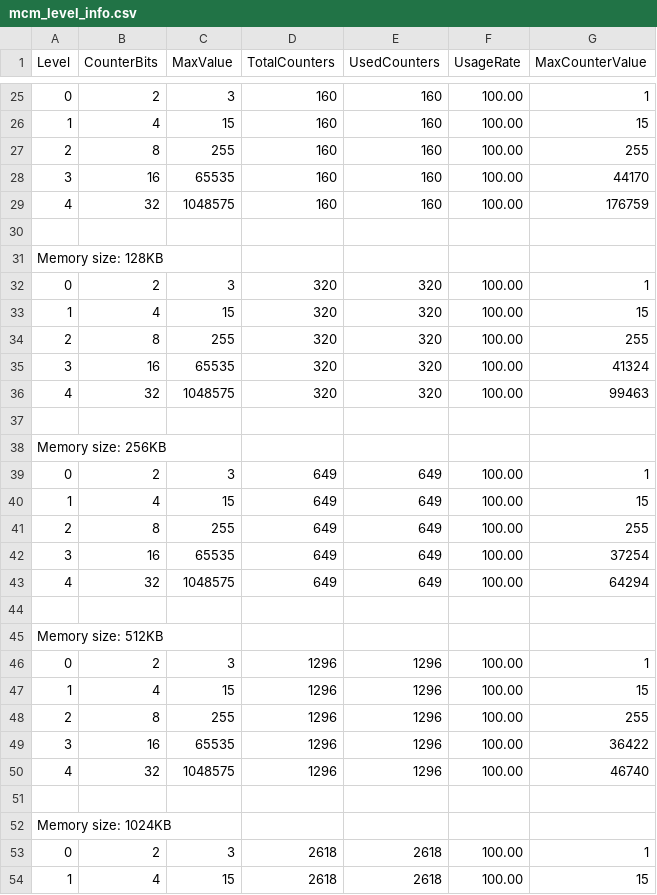
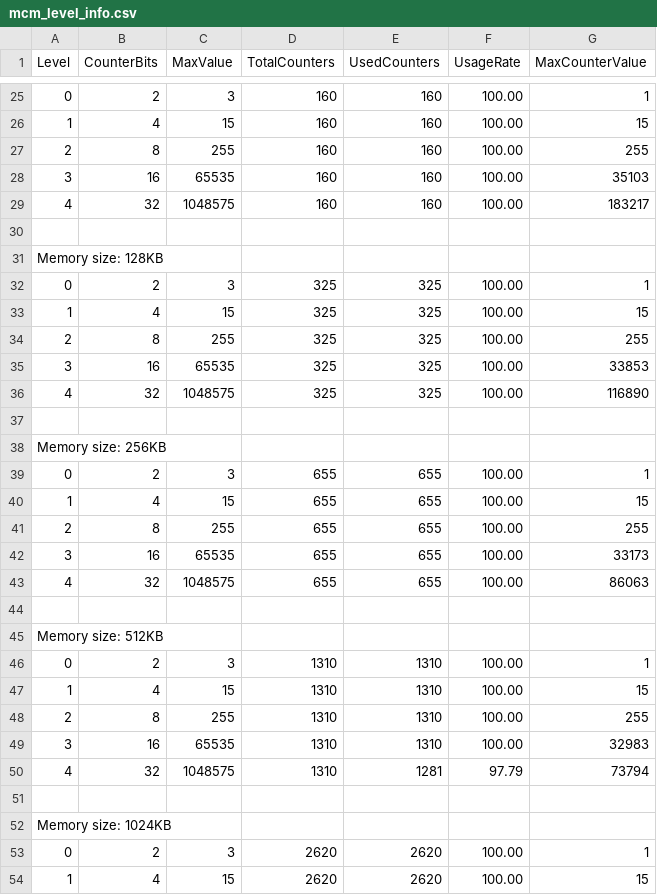
Before and after one commit to rartigues/ProyectoVolumDatos, a CSV file: mcm_level_info.csv, drawn as a sheet; only a part is shown, gaps mark what is left out; the diff covers the shown part only; the diff names each change by its address in the sheet, - before the commit and + after, or states it on an @@ line.

```diff
--- a/mcm_level_info.csv
+++ b/mcm_level_info.csv
-G28 (MaxCounterValue): 44170
+G28 (MaxCounterValue): 35103
-G29 (MaxCounterValue): 176759
+G29 (MaxCounterValue): 183217
-D32:D36 (TotalCounters): 320
+D32:D36 (TotalCounters): 325
-E32:E36 (UsedCounters): 320
+E32:E36 (UsedCounters): 325
-G35 (MaxCounterValue): 41324
+G35 (MaxCounterValue): 33853
-G36 (MaxCounterValue): 99463
+G36 (MaxCounterValue): 116890
-D39:D43 (TotalCounters): 649
+D39:D43 (TotalCounters): 655
-E39:E43 (UsedCounters): 649
+E39:E43 (UsedCounters): 655
-G42 (MaxCounterValue): 37254
+G42 (MaxCounterValue): 33173
-G43 (MaxCounterValue): 64294
+G43 (MaxCounterValue): 86063
-D46:D50 (TotalCounters): 1296
+D46:D50 (TotalCounters): 1310
-E46:E49 (UsedCounters): 1296
+E46:E49 (UsedCounters): 1310
-G49 (MaxCounterValue): 36422
+G49 (MaxCounterValue): 32983
-E50 (UsedCounters): 1296
+E50 (UsedCounters): 1281
-F50 (UsageRate): 100.00
+F50 (UsageRate): 97.79
-G50 (MaxCounterValue): 46740
+G50 (MaxCounterValue): 73794
-D53:D54 (TotalCounters): 2618
+D53:D54 (TotalCounters): 2620
-E53:E54 (UsedCounters): 2618
+E53:E54 (UsedCounters): 2620
```
Also changed, not shown: 94 edited cells elsewhere in this file, percentile_results.csv, sketch_results.csv, 3 other files.
